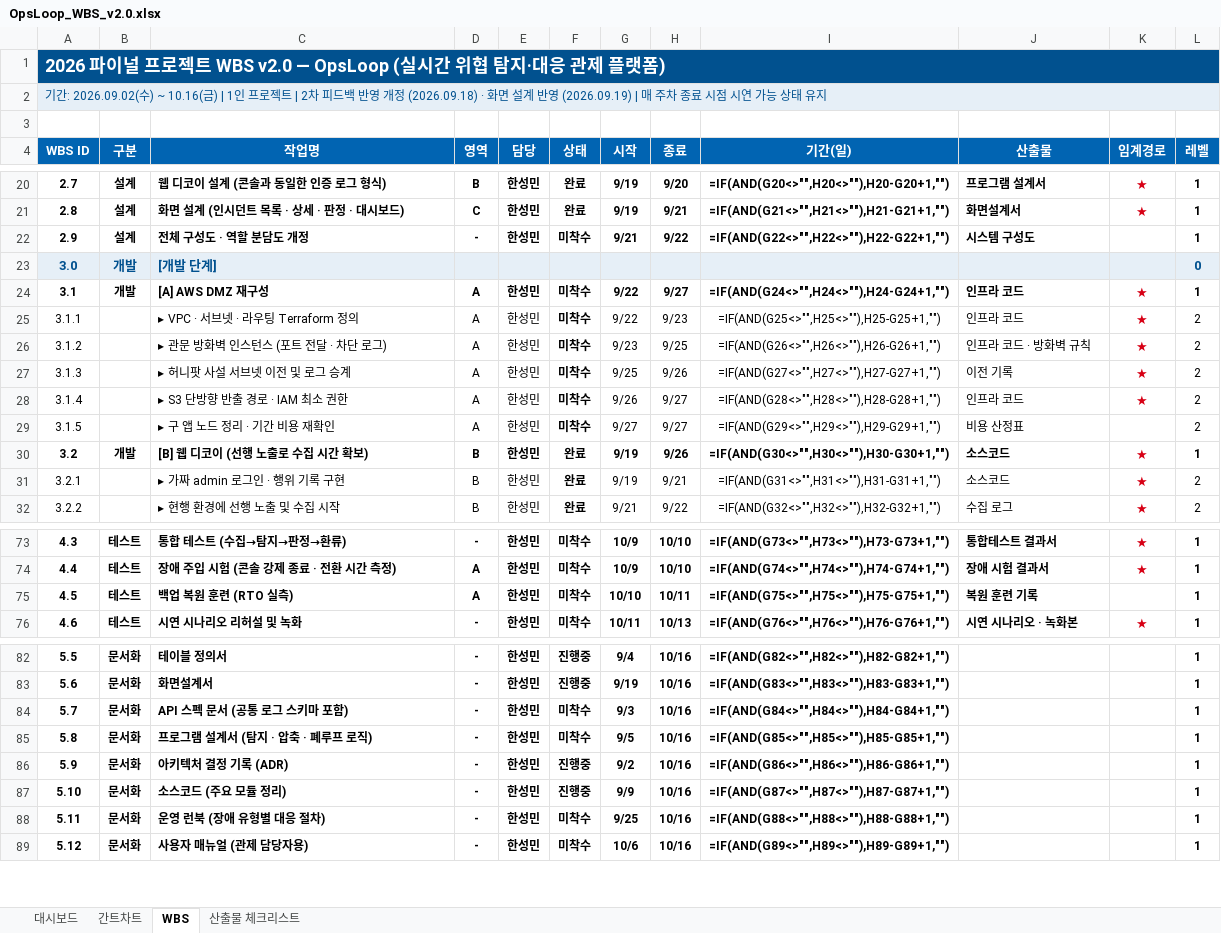
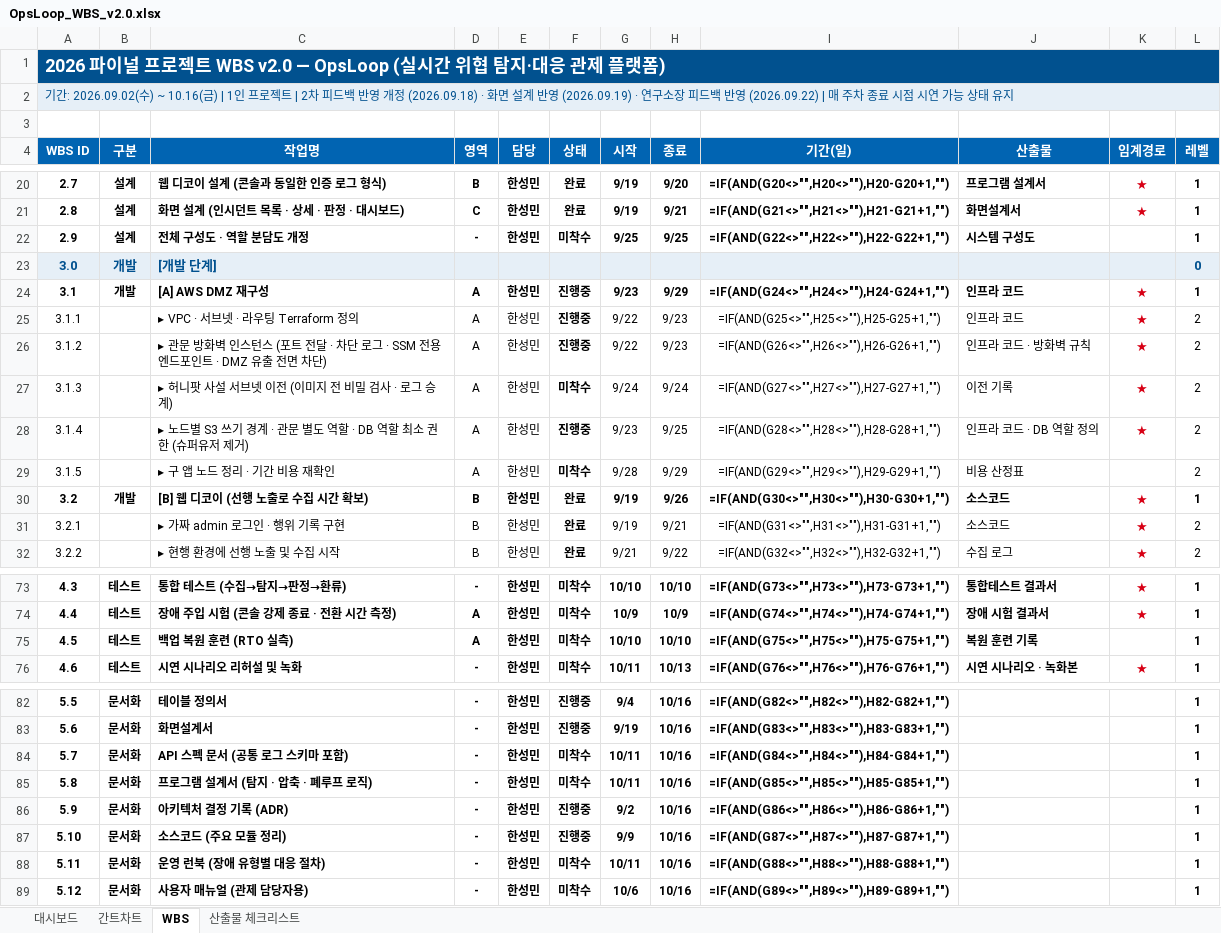
Before and after one commit to kkx7787/OpsLoop, an Excel workbook: docs/OpsLoop_WBS_v2.0.xlsx, sheet WBS, drawn as a sheet; only a part is shown, gaps mark what is left out; values as stored, in another font and other column widths than the file's, no borders; formulas without a stored value are shown as written; conditional formats not drawn; the diff covers the shown part only; the diff names each change by its address in the sheet, - before the commit and + after, or states it on an @@ line.

```diff
--- a/docs/OpsLoop_WBS_v2.0.xlsx (sheet WBS)
+++ b/docs/OpsLoop_WBS_v2.0.xlsx (sheet WBS)
-A2 (WBS ID): …반영 (2026.09.19) | 매 주…
+A2 (WBS ID): …반영 (2026.09.19) · 연구소장 피드백 반영 (2026.09.22) | 매 주…
-G22 (시작): 9/21
+G22 (시작): 9/25
-H22 (종료): 9/22
+H22 (종료): 9/25
-F24:F26 (상태): 미착수
+F24:F26 (상태): 진행중
-G24 (시작): 9/22
+G24 (시작): 9/23
-H24 (종료): 9/27
+H24 (종료): 9/29
-C26 (작업명): ▸ 관문 방화벽 인스턴스 (포트 전달 · 차단 로그)
+C26 (작업명): ▸ 관문 방화벽 인스턴스 (포트 전달 · 차단 로그 · SSM 전용 엔드포인트 · DMZ 유출 전면 차단)
-G26 (시작): 9/23
+G26 (시작): 9/22
-H26 (종료): 9/25
+H26 (종료): 9/23
-C27 (작업명): ▸ 허니팟 사설 서브넷 이전 및 로그 승계
+C27 (작업명): ▸ 허니팟 사설 서브넷 이전 (이미지 전 비밀 검사 · 로그 승계)
-G27 (시작): 9/25
+G27 (시작): 9/24
-H27 (종료): 9/26
+H27 (종료): 9/24
-C28 (작업명): ▸ S3 단방향 반출 경로 · IAM 최소 권한
+C28 (작업명): ▸ 노드별 S3 쓰기 경계 · 관문 별도 역할 · DB 역할 최소 권한 (슈퍼유저 제거)
-F28 (상태): 미착수
+F28 (상태): 진행중
-G28 (시작): 9/26
+G28 (시작): 9/23
-H28 (종료): 9/27
+H28 (종료): 9/25
-J28 (산출물): 인프라 코드
+J28 (산출물): 인프라 코드 · DB 역할 정의
-G29 (시작): 9/27
+G29 (시작): 9/28
-H29 (종료): 9/27
+H29 (종료): 9/29
-G73 (시작): 10/9
+G73 (시작): 10/10
-H74 (종료): 10/10
+H74 (종료): 10/9
-H75 (종료): 10/11
+H75 (종료): 10/10
-G84 (시작): 9/3
+G84 (시작): 10/11
-G85 (시작): 9/5
+G85 (시작): 10/11
-G88 (시작): 9/25
+G88 (시작): 10/11
```
Also changed, not shown: 67 edited cells elsewhere in this sheet.
